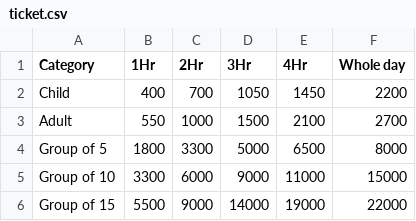
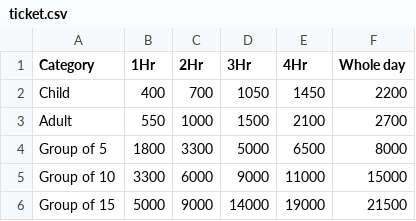
Before and after one commit to ghartiSH/Recreational-Centre-Booking-System--AppDev-Individual-Coursework-2021-2022, a CSV file: ticket.csv, drawn as a sheet; the diff names each change by its address in the sheet, - before the commit and + after, or states it on an @@ line.

```diff
--- a/ticket.csv
+++ b/ticket.csv
-B6 (1Hr): 5500
+B6 (1Hr): 5000
-F6 (Whole day): 22000
+F6 (Whole day): 21500
```
Also changed, not shown: WeeklyReport.csv, 12 other files.
